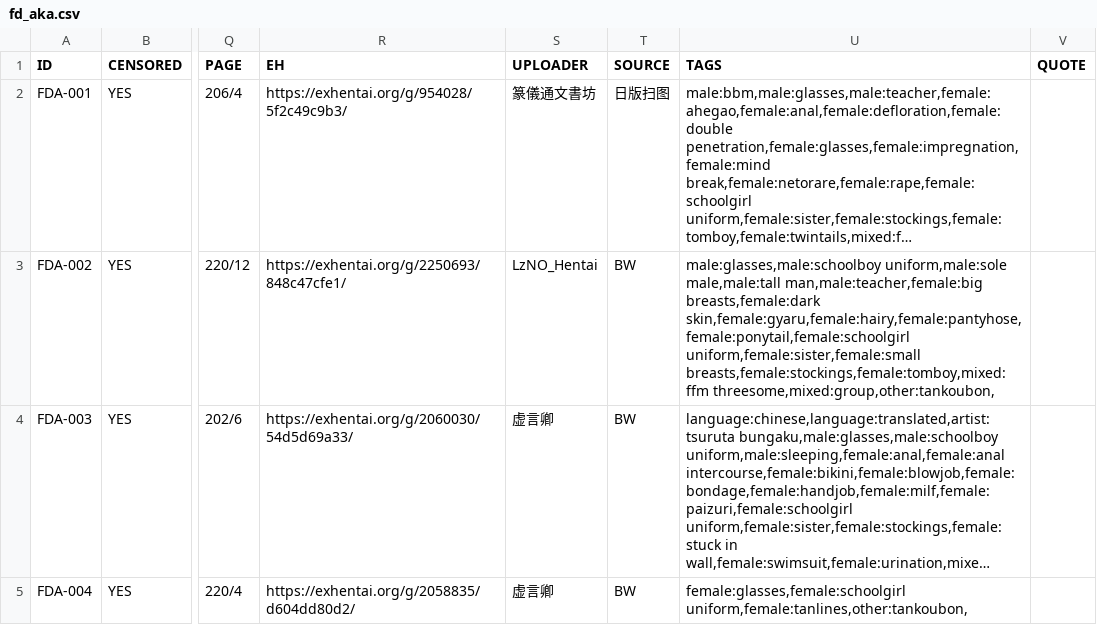
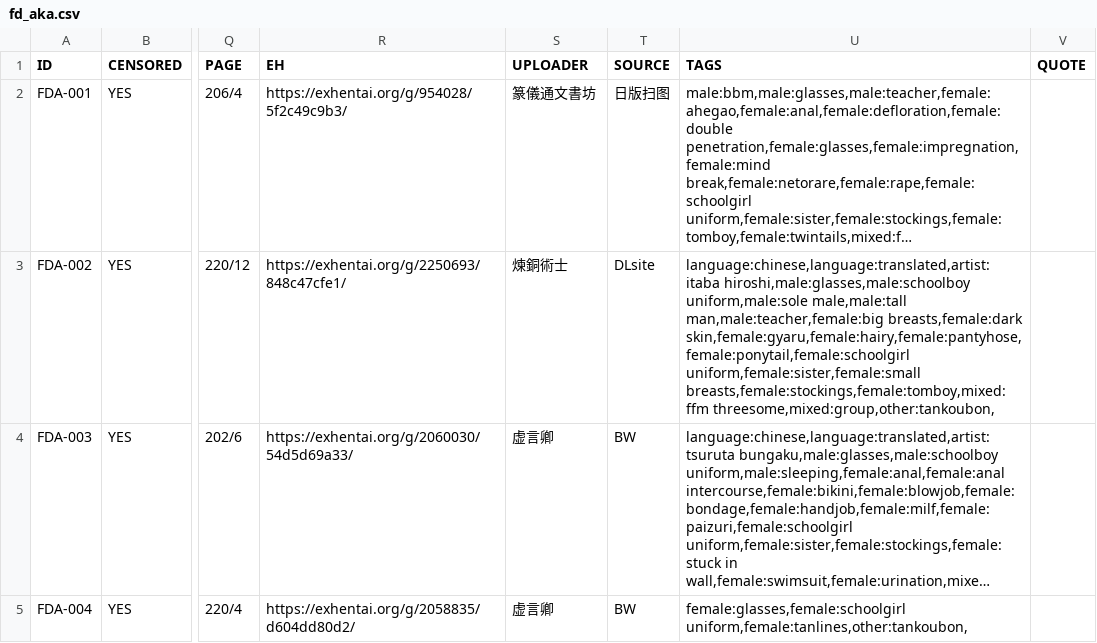
Before and after one commit to K4W1H0R53/tankoubon, a CSV file: tw/fd/fd_aka.csv, drawn as a sheet; only a part is shown, gaps mark what is left out; long unchanged cells end in …; the diff names each change by its address in the sheet, - before the commit and + after, or states it on an @@ line.

```diff
--- a/tw/fd/fd_aka.csv
+++ b/tw/fd/fd_aka.csv
-S3 (UPLOADER): LzNO_Hentai
+S3 (UPLOADER): 煉銅術士
-T3 (SOURCE): BW
+T3 (SOURCE): DLsite
-U3 (TAGS): male:glasses,male:schoolboy uniform,male:sole male,male:tall…
+U3 (TAGS): language:chinese,language:translated,artist:itaba hiroshi,male:glasses,male:schoolboy uniform,male:sole male,male:tall…
```
